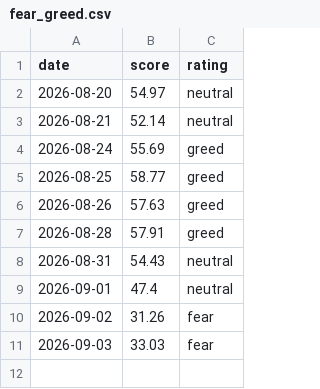
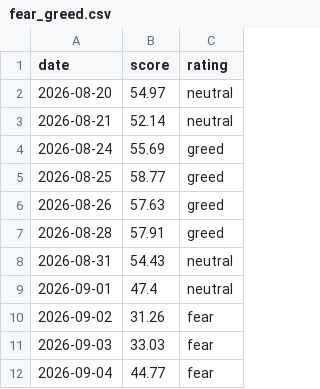
Before and after one commit to corevaultint/dial-data-relay, a CSV file: data/series/fear_greed.csv, drawn as a sheet.

```diff
--- a/data/series/fear_greed.csv
+++ b/data/series/fear_greed.csv
@@ -11 +11,2 @@ date,score,rating
 2026-09-03,33.03,fear
+2026-09-04,44.77,fear
```
Also changed, not shown: data/log/failures.csv, docs/history.csv, 7 other files.
